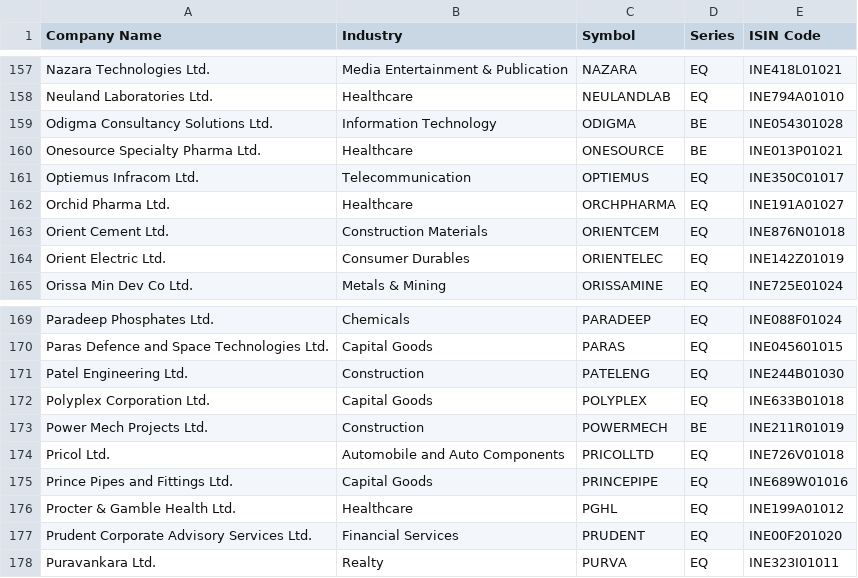
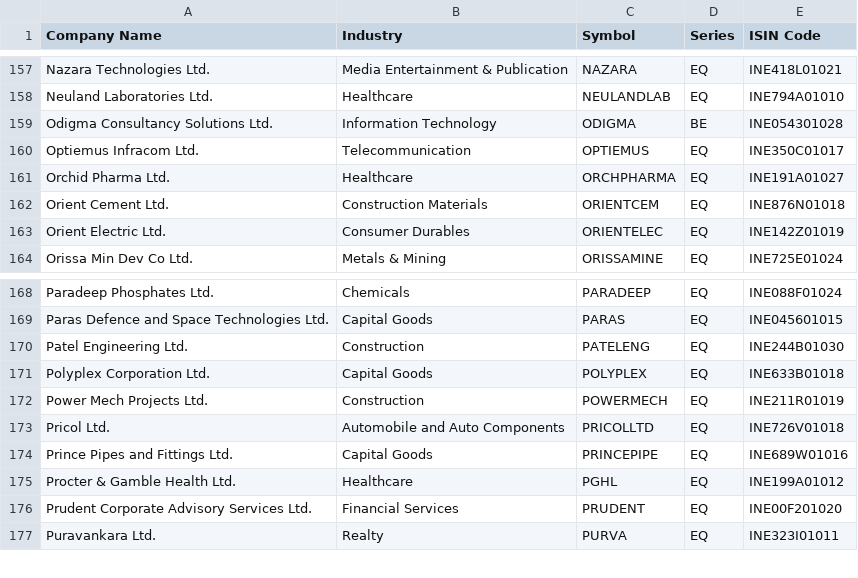
Before and after one commit to anny-whatever/vcpTrader, a CSV file: server/src/data/250.csv, drawn as a sheet; only a part is shown, gaps mark what is left out.

Commit message:
Fixed chart data bug

```diff
--- a/server/src/data/250.csv
+++ b/server/src/data/250.csv
@@ -159,3 +159,2 @@ Neuland Laboratories Ltd.,Healthcare,NEULANDLAB,EQ,INE794A01010
 Odigma Consultancy Solutions Ltd.,Information Technology,ODIGMA,BE,INE054301028
-Onesource Specialty Pharma Ltd.,Healthcare,ONESOURCE,BE,INE013P01021
 Optiemus Infracom Ltd.,Telecommunication,OPTIEMUS,EQ,INE350C01017
@@ -172,3 +171,3 @@ Patel Engineering Ltd.,Construction,PATELENG,EQ,INE244B01030
 Polyplex Corporation Ltd.,Capital Goods,POLYPLEX,EQ,INE633B01018
-Power Mech Projects Ltd.,Construction,POWERMECH,BE,INE211R01019
+Power Mech Projects Ltd.,Construction,POWERMECH,EQ,INE211R01019
 Pricol Ltd.,Automobile and Auto Components,PRICOLLTD,EQ,INE726V01018
```
Also changed, not shown: server/src/data/500.csv, 2 other files.
